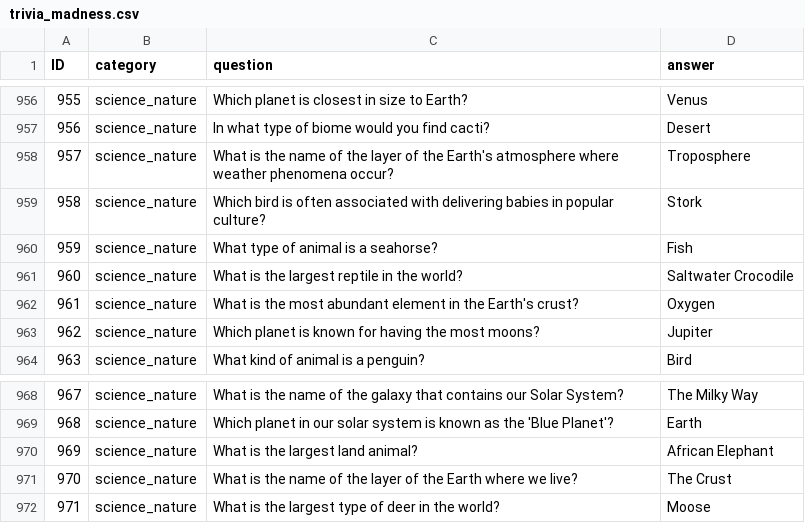
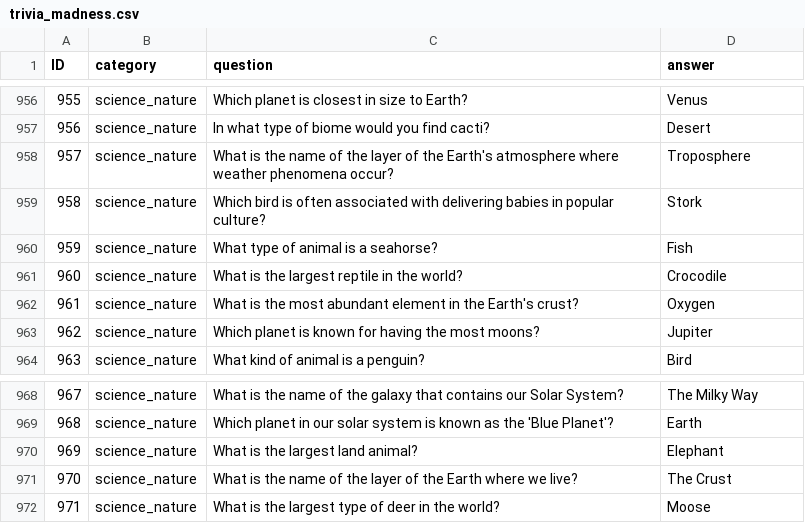
Before and after one commit to shakey0/Games0Project, a CSV file: Games0App/static/quiz_data/trivia_madness.csv, drawn as a sheet; only a part is shown, gaps mark what is left out; the diff covers the shown part only.

```diff
--- a/Games0App/static/quiz_data/trivia_madness.csv
+++ b/Games0App/static/quiz_data/trivia_madness.csv
@@ -960,3 +960,3 @@ ID;category;question;answer
 959;science_nature;What type of animal is a seahorse?;Fish
-960;science_nature;What is the largest reptile in the world?;Saltwater Crocodile
+960;science_nature;What is the largest reptile in the world?;Crocodile
 961;science_nature;What is the most abundant element in the Earth's crust?;Oxygen
@@ -969,3 +969,3 @@ ID;category;question;answer
 968;science_nature;Which planet in our solar system is known as the 'Blue Planet'?;Earth
-969;science_nature;What is the largest land animal?;African Elephant
+969;science_nature;What is the largest land animal?;Elephant
 970;science_nature;What is the name of the layer of the Earth where we live?;The Crust
```
Also changed, not shown: 7 edited cells elsewhere in this file, Games0App/static/quiz_data/facts.csv, 1 other file.
